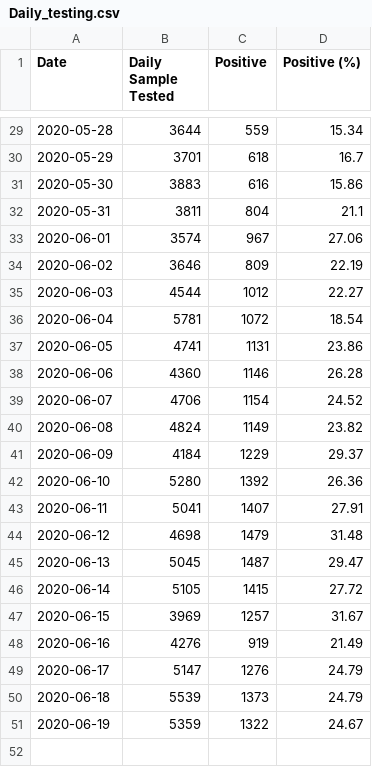
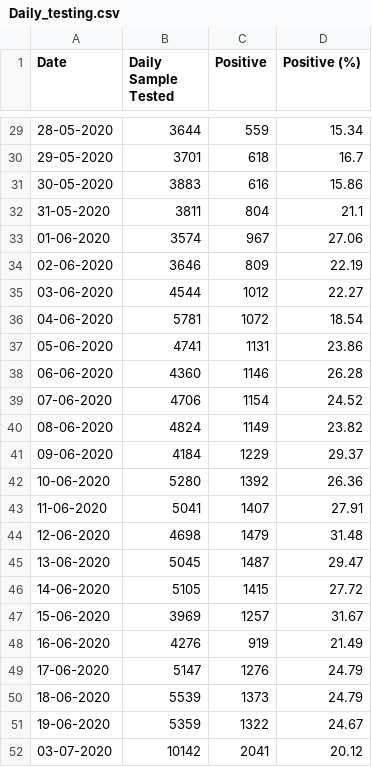
Before and after one commit to elseasama/covid19chennai, a CSV file: chennai_data/Daily_testing.csv, drawn as a sheet; only a part is shown, gaps mark what is left out; the diff covers the shown part only.

```diff
--- a/chennai_data/Daily_testing.csv
+++ b/chennai_data/Daily_testing.csv
@@ -29,23 +29,24 @@
-2020-05-28,3644,559,15.34,
-2020-05-29,3701,618,16.7,
-2020-05-30,3883,616,15.86,
-2020-05-31,3811,804,21.1,
-2020-06-01,3574,967,27.06,
-2020-06-02,3646,809,22.19,
-2020-06-03,4544,1012,22.27,
-2020-06-04,5781,1072,18.54,
-2020-06-05,4741,1131,23.86,
-2020-06-06,4360,1146,26.28,
-2020-06-07,4706,1154,24.52,
-2020-06-08,4824,1149,23.82,
-2020-06-09,4184,1229,29.37,
-2020-06-10,5280,1392,26.36,
-2020-06-11,5041,1407,27.91,
-2020-06-12,4698,1479,31.48,
-2020-06-13,5045,1487,29.47,
-2020-06-14,5105,1415,27.72,
-2020-06-15,3969,1257,31.67,
-2020-06-16,4276,919,21.49,
-2020-06-17,5147,1276,24.79,
-2020-06-18,5539,1373,24.79,
-2020-06-19,5359,1322,24.67,
+28-05-2020,3644,559,15.34
+29-05-2020,3701,618,16.7
+30-05-2020,3883,616,15.86
+31-05-2020,3811,804,21.1
+01-06-2020,3574,967,27.06
+02-06-2020,3646,809,22.19
+03-06-2020,4544,1012,22.27
+04-06-2020,5781,1072,18.54
+05-06-2020,4741,1131,23.86
+06-06-2020,4360,1146,26.28
+07-06-2020,4706,1154,24.52
+08-06-2020,4824,1149,23.82
+09-06-2020,4184,1229,29.37
+10-06-2020,5280,1392,26.36
+11-06-2020,5041,1407,27.91
+12-06-2020,4698,1479,31.48
+13-06-2020,5045,1487,29.47
+14-06-2020,5105,1415,27.72
+15-06-2020,3969,1257,31.67
+16-06-2020,4276,919,21.49
+17-06-2020,5147,1276,24.79
+18-06-2020,5539,1373,24.79
+19-06-2020,5359,1322,24.67
+03-07-2020,10142,2041,20.12
```
Also changed, not shown: 27 edited cells elsewhere in this file.
